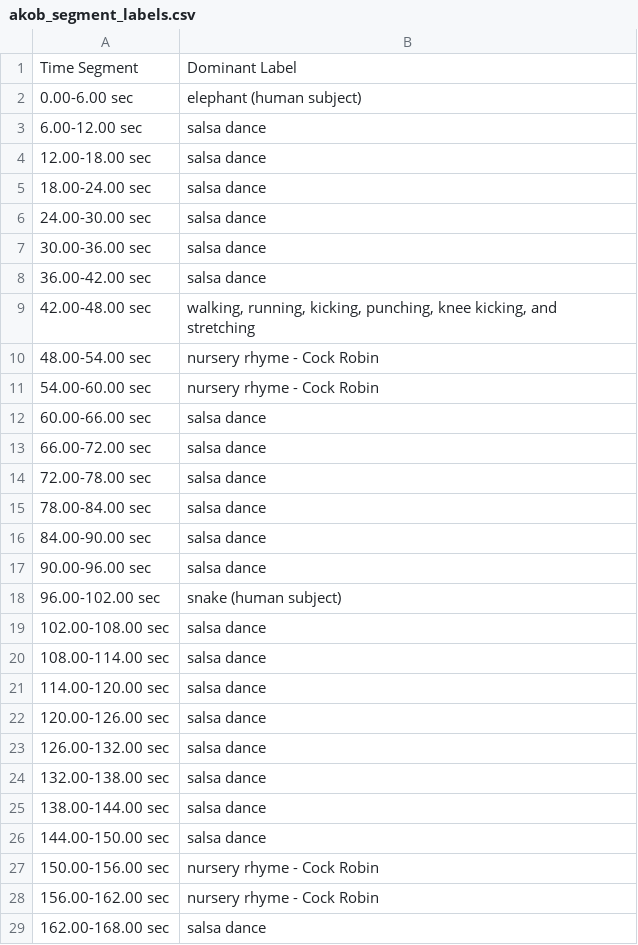
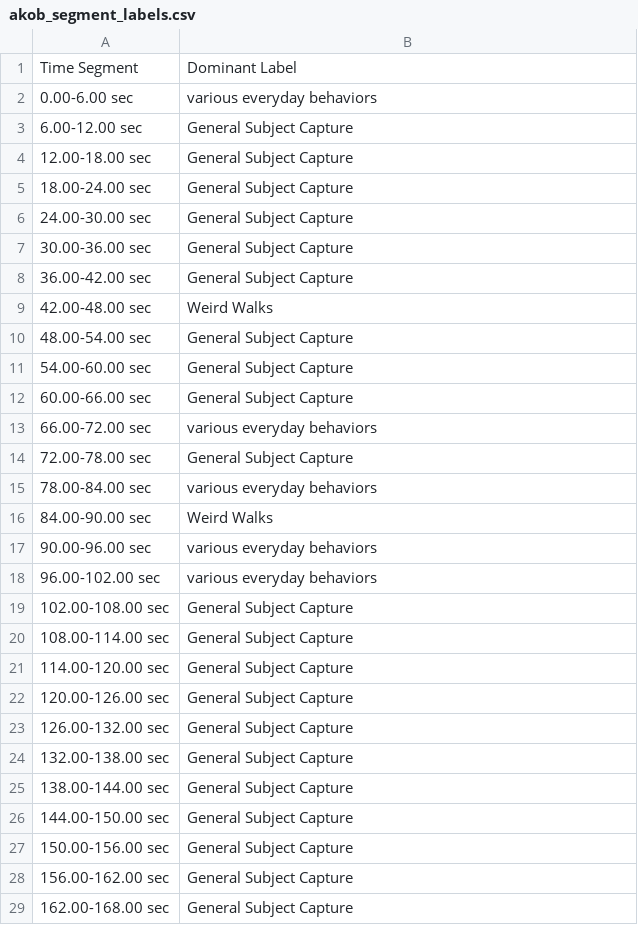
Before and after one commit to ScarletAnnaZ/CLS-Motion-Library-Project, a CSV file: output/akob_segment_labels.csv, drawn as a sheet; only a part is shown; the diff covers the shown part only.

```diff
--- a/output/akob_segment_labels.csv
+++ b/output/akob_segment_labels.csv
@@ -1,29 +1,29 @@
 Time Segment,Dominant Label
-0.00-6.00 sec,elephant (human subject)
-6.00-12.00 sec,salsa dance
-12.00-18.00 sec,salsa dance
-18.00-24.00 sec,salsa dance
-24.00-30.00 sec,salsa dance
-30.00-36.00 sec,salsa dance
-36.00-42.00 sec,salsa dance
-42.00-48.00 sec,"walking, running, kicking, punching, knee kicking, and stretching"
-48.00-54.00 sec,nursery rhyme - Cock Robin
-54.00-60.00 sec,nursery rhyme - Cock Robin
-60.00-66.00 sec,salsa dance
-66.00-72.00 sec,salsa dance
-72.00-78.00 sec,salsa dance
-78.00-84.00 sec,salsa dance
-84.00-90.00 sec,salsa dance
-90.00-96.00 sec,salsa dance
-96.00-102.00 sec,snake (human subject)
-102.00-108.00 sec,salsa dance
-108.00-114.00 sec,salsa dance
-114.00-120.00 sec,salsa dance
-120.00-126.00 sec,salsa dance
-126.00-132.00 sec,salsa dance
-132.00-138.00 sec,salsa dance
-138.00-144.00 sec,salsa dance
-144.00-150.00 sec,salsa dance
-150.00-156.00 sec,nursery rhyme - Cock Robin
-156.00-162.00 sec,nursery rhyme - Cock Robin
-162.00-168.00 sec,salsa dance
+0.00-6.00 sec,various everyday behaviors
+6.00-12.00 sec,General Subject Capture
+12.00-18.00 sec,General Subject Capture
+18.00-24.00 sec,General Subject Capture
+24.00-30.00 sec,General Subject Capture
+30.00-36.00 sec,General Subject Capture
+36.00-42.00 sec,General Subject Capture
+42.00-48.00 sec,Weird Walks
+48.00-54.00 sec,General Subject Capture
+54.00-60.00 sec,General Subject Capture
+60.00-66.00 sec,General Subject Capture
+66.00-72.00 sec,various everyday behaviors
+72.00-78.00 sec,General Subject Capture
+78.00-84.00 sec,various everyday behaviors
+84.00-90.00 sec,Weird Walks
+90.00-96.00 sec,various everyday behaviors
+96.00-102.00 sec,various everyday behaviors
+102.00-108.00 sec,General Subject Capture
+108.00-114.00 sec,General Subject Capture
+114.00-120.00 sec,General Subject Capture
+120.00-126.00 sec,General Subject Capture
+126.00-132.00 sec,General Subject Capture
+132.00-138.00 sec,General Subject Capture
+138.00-144.00 sec,General Subject Capture
+144.00-150.00 sec,General Subject Capture
+150.00-156.00 sec,General Subject Capture
+156.00-162.00 sec,General Subject Capture
+162.00-168.00 sec,General Subject Capture
```
Also changed, not shown: 8 edited cells elsewhere in this file, output/akob_agent_responses.csv, 3 other files.
